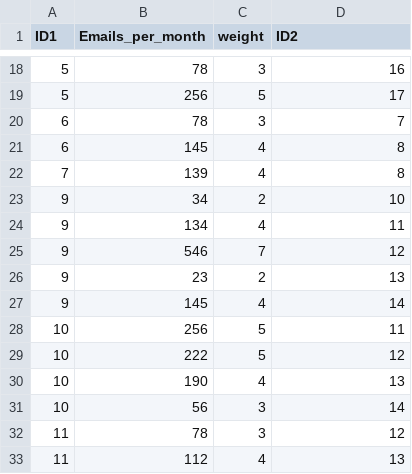
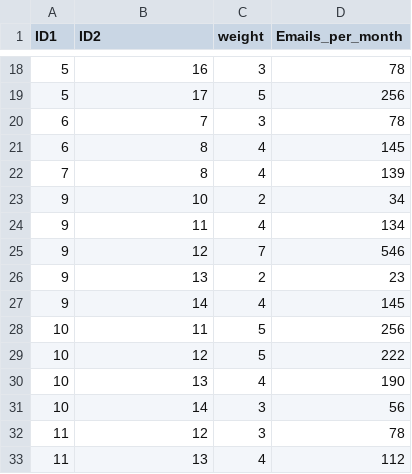
Before and after one commit to Ash-95/UTS_ML2019_ID12809265, a CSV file: relations.csv, drawn as a sheet; only a part is shown, gaps mark what is left out; the diff covers the shown part only.

```diff
--- a/relations.csv
+++ b/relations.csv
@@ -1 +1 @@
-ID1,Emails_per_month,weight,ID2
+ID1,ID2,weight,Emails_per_month
@@ -18,16 +18,16 @@
-5,78,3,16
-5,256,5,17
-6,78,3,7
-6,145,4,8
-7,139,4,8
-9,34,2,10
-9,134,4,11
-9,546,7,12
-9,23,2,13
-9,145,4,14
-10,256,5,11
-10,222,5,12
-10,190,4,13
-10,56,3,14
-11,78,3,12
-11,112,4,13
+5,16,3,78
+5,17,5,256
+6,7,3,78
+6,8,4,145
+7,8,4,139
+9,10,2,34
+9,11,4,134
+9,12,7,546
+9,13,2,23
+9,14,4,145
+10,11,5,256
+10,12,5,222
+10,13,4,190
+10,14,3,56
+11,12,3,78
+11,13,4,112
```
Also changed, not shown: 1 added row, 1 removed row and 55 edited cells elsewhere in this file.
